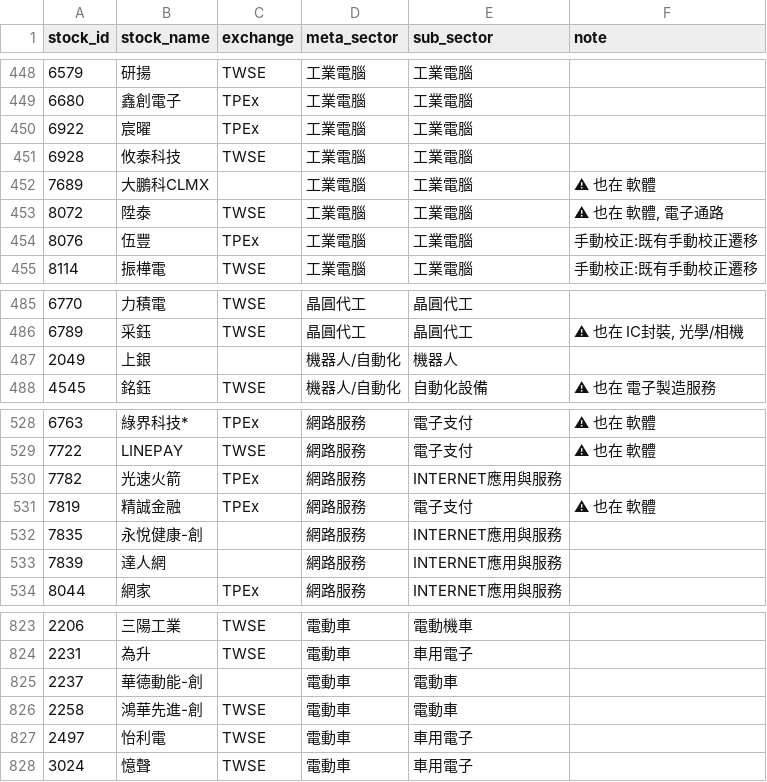
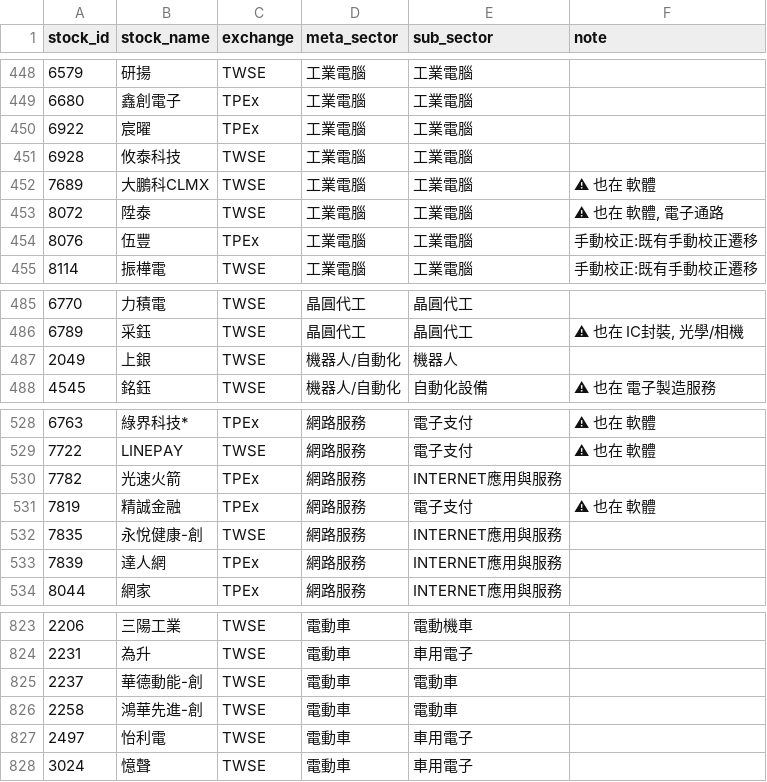
Before and after one commit to coody0111/tw-sector-tracker, a CSV file: data/stock_universe.csv, drawn as a sheet; only a part is shown, gaps mark what is left out; the diff names each change by its address in the sheet, - before the commit and + after, or states it on an @@ line.

```diff
--- a/data/stock_universe.csv
+++ b/data/stock_universe.csv
-C452 (exchange): (empty)
+C452 (exchange): TWSE
-C487 (exchange): (empty)
+C487 (exchange): TWSE
-C532 (exchange): (empty)
+C532 (exchange): TWSE
-C533 (exchange): (empty)
+C533 (exchange): TPEx
-C825 (exchange): (empty)
+C825 (exchange): TWSE
```
Also changed, not shown: 1 other file.
